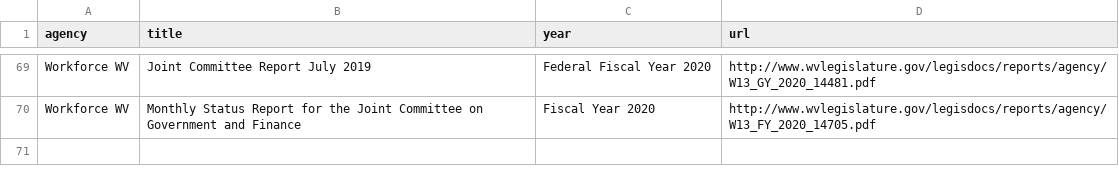
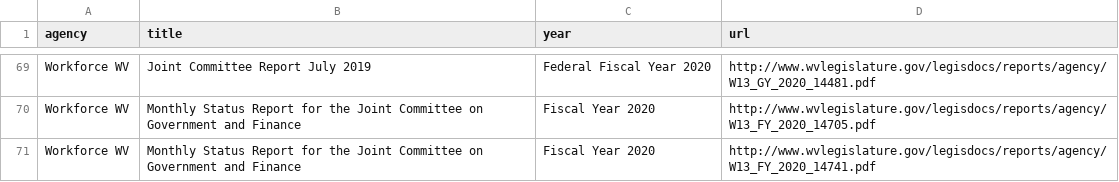
Before and after one commit to dwillis/wvu-projects, a CSV file: wv-legislature/all_reports.csv, drawn as a sheet; only a part is shown, gaps mark what is left out.

Commit message:
updated reports

```diff
--- a/wv-legislature/all_reports.csv
+++ b/wv-legislature/all_reports.csv
@@ -70 +70,2 @@ Workforce WV,Joint Committee Report July 2019,Federal Fiscal Year 2020,http://ww
 Workforce WV,Monthly Status Report for the Joint Committee on Government and Finance,Fiscal Year 2020,http://www.wvlegislature.gov/legisdocs/reports/agency/W13_FY_2020_14705.pdf
+Workforce WV,Monthly Status Report for the Joint Committee on Government and Finance,Fiscal Year 2020,http://www.wvlegislature.gov/legisdocs/reports/agency/W13_FY_2020_14741.pdf
```
Also changed, not shown: 1 other file.
